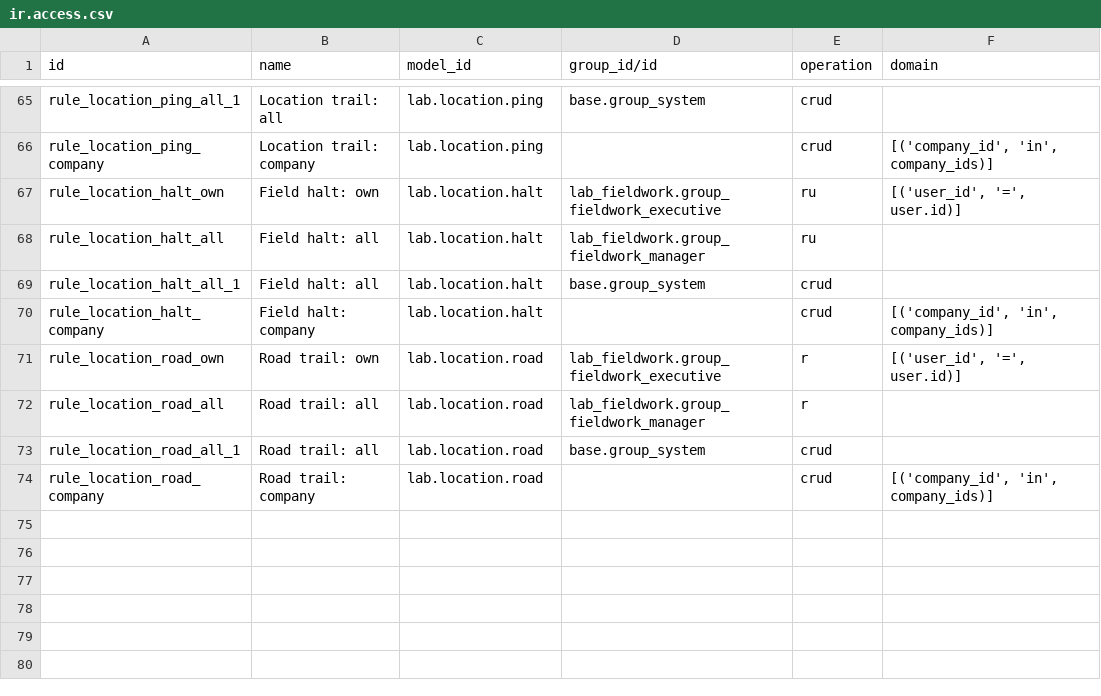
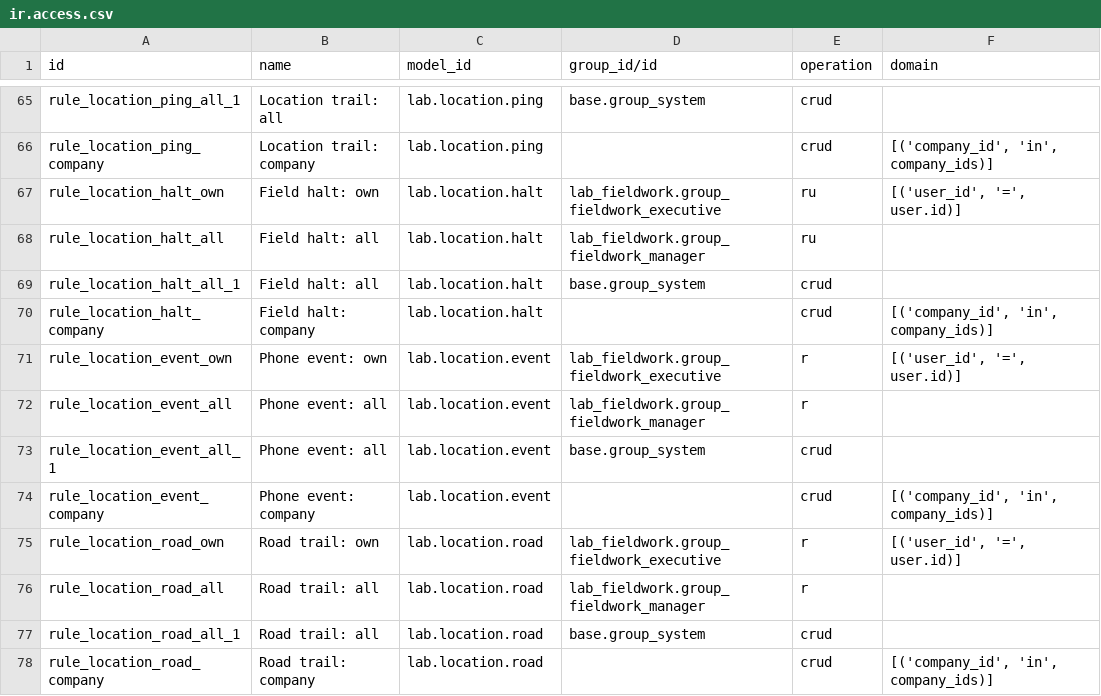
Before and after one commit to ebinpg777-design/arabian_dental, a CSV file: lab_fieldwork/security/ir.access.csv, drawn as a sheet; only a part is shown, gaps mark what is left out; the diff names each change by its address in the sheet, - before the commit and + after, or states it on an @@ line.

```diff
--- a/lab_fieldwork/security/ir.access.csv
+++ b/lab_fieldwork/security/ir.access.csv
+row 71: rule_location_event_own | Phone event: own | lab.location.event | lab_fieldwork.group_fieldwork_executive | r | [('user_id', '=', user.id)]
+row 72: rule_location_event_all | Phone event: all | lab.location.event | lab_fieldwork.group_fieldwork_manager | r
+row 73: rule_location_event_all_1 | Phone event: all | lab.location.event | base.group_system | crud
+row 74: rule_location_event_company | Phone event: company | lab.location.event |  | crud | [('company_id', 'in', company_ids)]
```
Also changed, not shown: 16 other files.
